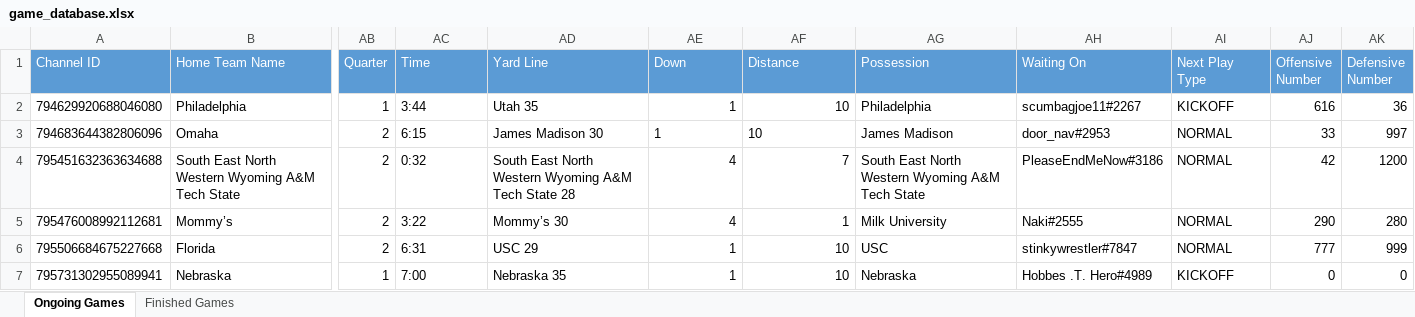
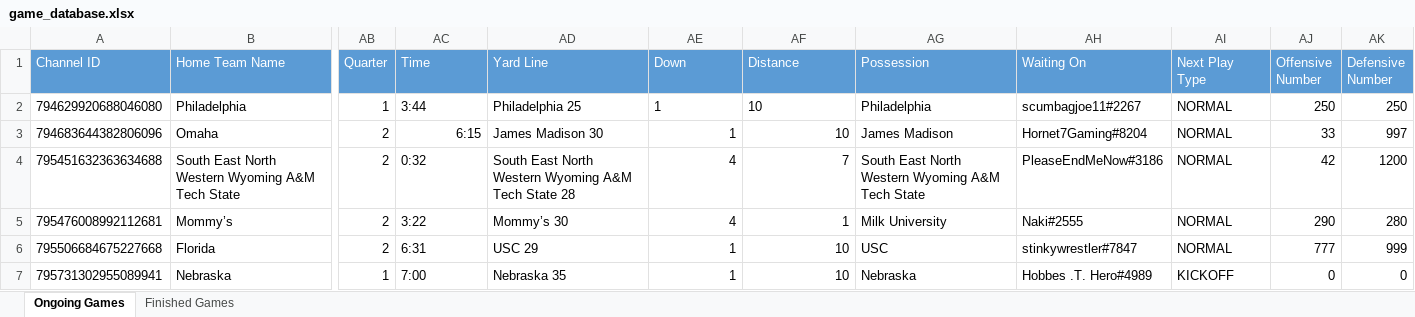
Before and after one commit to akick31/FCFB-Ref-Bot, an Excel workbook: game_database.xlsx, sheet Ongoing Games, drawn as a sheet; only a part is shown, gaps mark what is left out; values as stored, in another font and other column widths than the file's, no borders; the diff names each change by its address in the sheet, - before the commit and + after, or states it on an @@ line.

```diff
--- a/game_database.xlsx (sheet Ongoing Games)
+++ b/game_database.xlsx (sheet Ongoing Games)
-AD2 (Yard Line): Utah 35
+AD2 (Yard Line): Philadelphia 25
-AE2:AF2 alignment: right
+AE2:AF2 alignment: left
-AI2 (Next Play Type): KICKOFF
+AI2 (Next Play Type): NORMAL
-AJ2 (Offensive Number): 616
+AJ2 (Offensive Number): 250
-AK2 (Defensive Number): 36
+AK2 (Defensive Number): 250
-AC3 alignment: left
+AC3 alignment: right
-AE3:AF3 alignment: left
+AE3:AF3 alignment: right
-AH3 (Waiting On): door_nav#2953
+AH3 (Waiting On): Hornet7Gaming#8204
```
Also changed, not shown: 2 other files.
